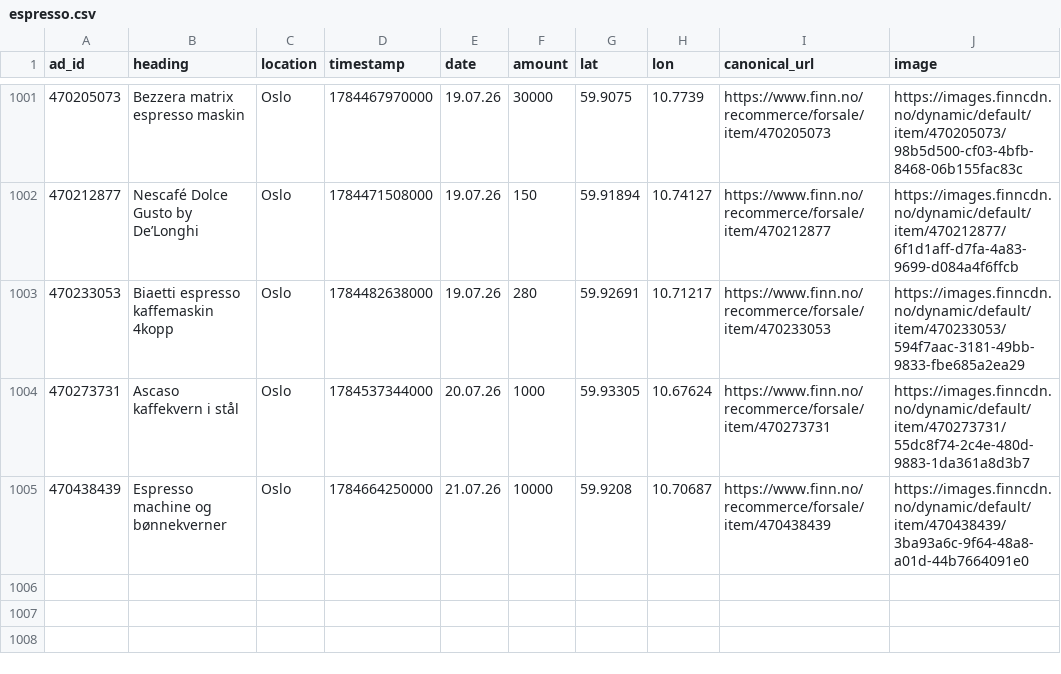
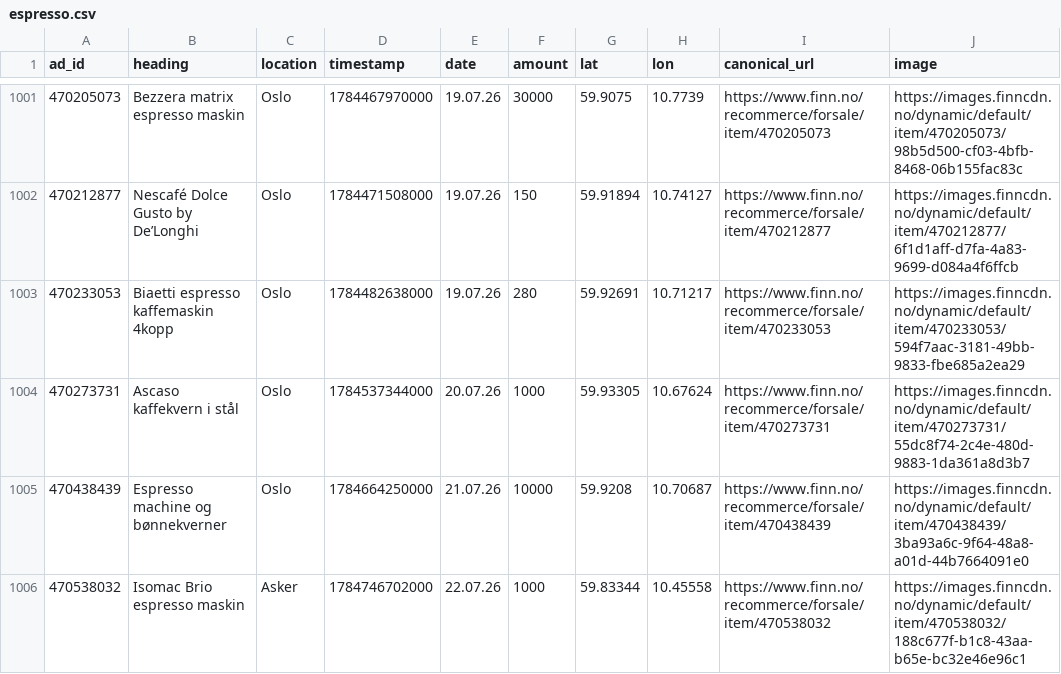
Before and after one commit to aslak01/espresso, a CSV file: data/espresso.csv, drawn as a sheet; only a part is shown, gaps mark what is left out; the diff names each change by its address in the sheet, - before the commit and + after, or states it on an @@ line.

```diff
--- a/data/espresso.csv
+++ b/data/espresso.csv
+row 1006: 470538032 | Isomac Brio espresso maskin | Asker | 1784746702000 | 22.07.26 | 1000 | 59.83344 | 10.45558 | https://www.finn.no/recommerce/forsale/item/470538032 | https://images.finncdn.no/dynamic/default/item/470538032/188c677f-b1c8-43aa-b65e-bc32e46e96c1
```
